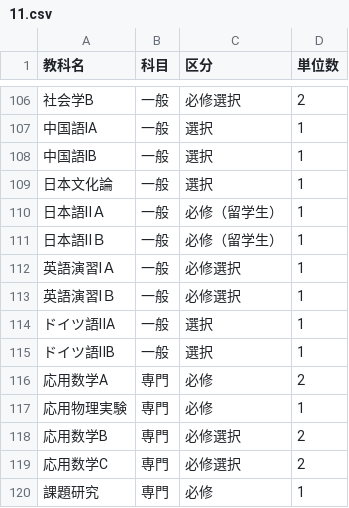
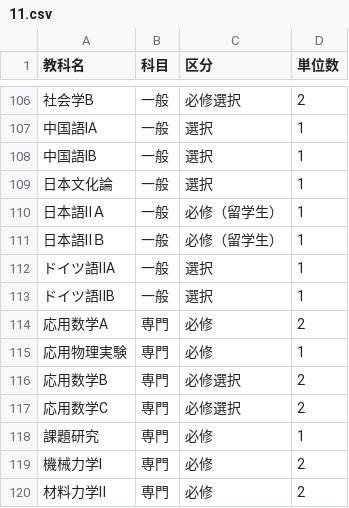
Before and after one commit to imaimai17468/imaimai-portfolio, a CSV file: Products/CreditsCounterforKNCT/js/11.csv, drawn as a sheet; only a part is shown, gaps mark what is left out; the shorter side is filled out with more unchanged rows; the diff names each change by its address in the sheet, - before the commit and + after, or states it on an @@ line.

```diff
--- a/Products/CreditsCounterforKNCT/js/11.csv
+++ b/Products/CreditsCounterforKNCT/js/11.csv
-row 112: 英語演習ⅠＡ | 一般 | 必修選択 | 1
-row 113: 英語演習ⅠＢ | 一般 | 必修選択 | 1
```
Also changed, not shown: Products/CreditsCounterforKNCT/js/12.csv, Products/CreditsCounterforKNCT/js/13.csv, 6 other files.
